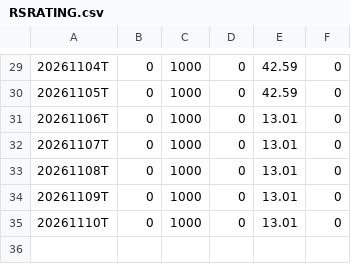
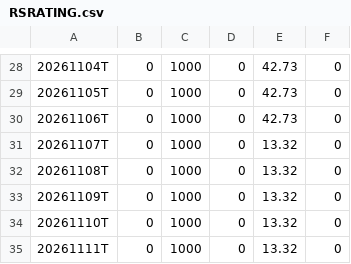
Before and after one commit to jantruyens/relative-strength, a CSV file: output/RSRATING.csv, drawn as a sheet; only a part is shown, gaps mark what is left out; the diff covers the shown part only.

```diff
--- a/output/RSRATING.csv
+++ b/output/RSRATING.csv
@@ -29,7 +28,8 @@
-20261104T,0,1000,0,42.59,0
-20261105T,0,1000,0,42.59,0
-20261106T,0,1000,0,13.01,0
-20261107T,0,1000,0,13.01,0
-20261108T,0,1000,0,13.01,0
-20261109T,0,1000,0,13.01,0
-20261110T,0,1000,0,13.01,0
+20261104T,0,1000,0,42.73,0
+20261105T,0,1000,0,42.73,0
+20261106T,0,1000,0,42.73,0
+20261107T,0,1000,0,13.32,0
+20261108T,0,1000,0,13.32,0
+20261109T,0,1000,0,13.32,0
+20261110T,0,1000,0,13.32,0
+20261111T,0,1000,0,13.32,0
```
Also changed, not shown: 1 removed row and 27 edited cells elsewhere in this file, output/rs_industries.csv, output/rs_stocks_1.csv, 2 other files.
